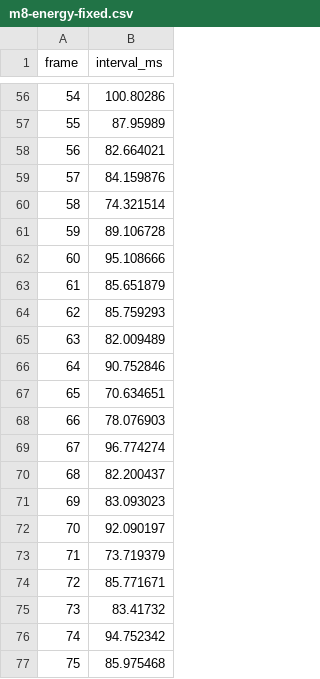
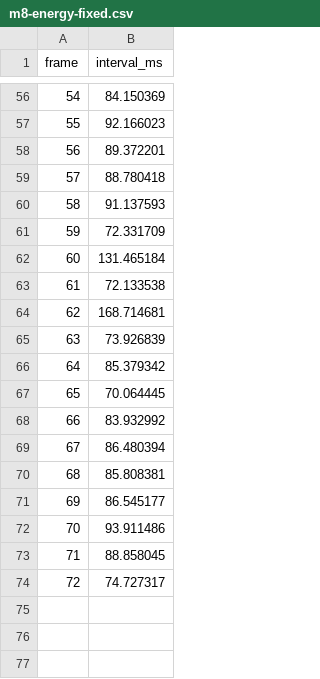
Before and after one commit to thisisforfreeAI/26.2-port-of-mcheli-cm, a CSV file: docs/performance/m8-energy-lavapipe/m8-energy-fixed.csv, drawn as a sheet; only a part is shown, gaps mark what is left out; the diff covers the shown part only.

```diff
--- a/docs/performance/m8-energy-lavapipe/m8-energy-fixed.csv
+++ b/docs/performance/m8-energy-lavapipe/m8-energy-fixed.csv
@@ -56,22 +56,19 @@ frame,interval_ms
-54,100.80286
-55,87.95989
-56,82.664021
-57,84.159876
-58,74.321514
-59,89.106728
-60,95.108666
-61,85.651879
-62,85.759293
-63,82.009489
-64,90.752846
-65,70.634651
-66,78.076903
-67,96.774274
-68,82.200437
-69,83.093023
-70,92.090197
-71,73.719379
-72,85.771671
-73,83.41732
-74,94.752342
-75,85.975468
+54,84.150369
+55,92.166023
+56,89.372201
+57,88.780418
+58,91.137593
+59,72.331709
+60,131.465184
+61,72.133538
+62,168.714681
+63,73.926839
+64,85.379342
+65,70.064445
+66,83.932992
+67,86.480394
+68,85.808381
+69,86.545177
+70,93.911486
+71,88.858045
+72,74.727317
```
Also changed, not shown: 54 edited cells elsewhere in this file, docs/performance/m8-energy-lavapipe/m8-energy-adaptive.csv, docs/performance/m8-energy-lavapipe/m8-energy-empty.csv, 10 other files.
